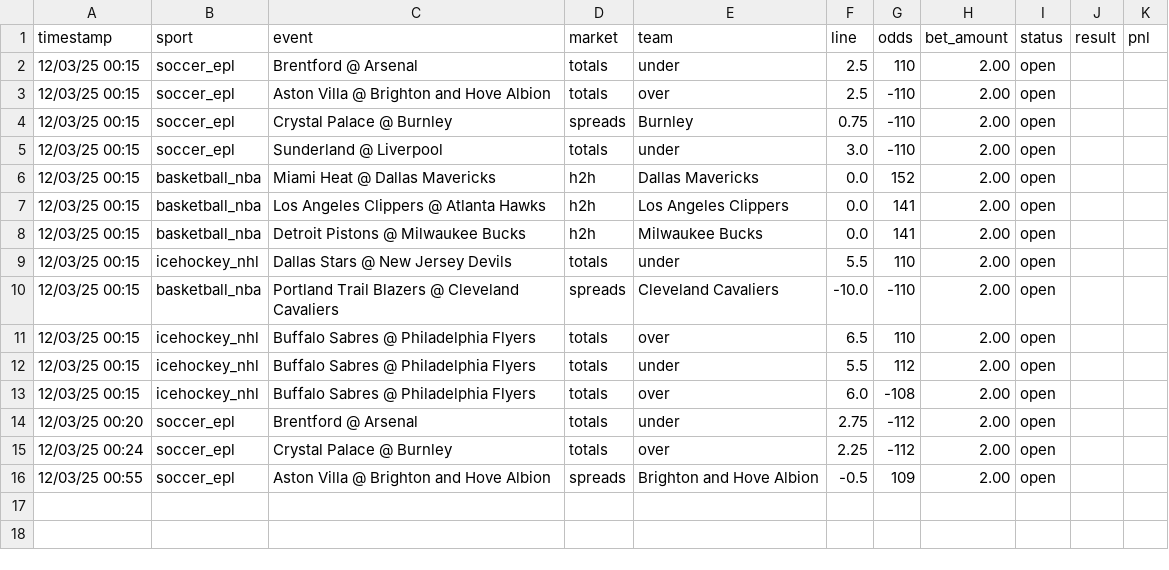
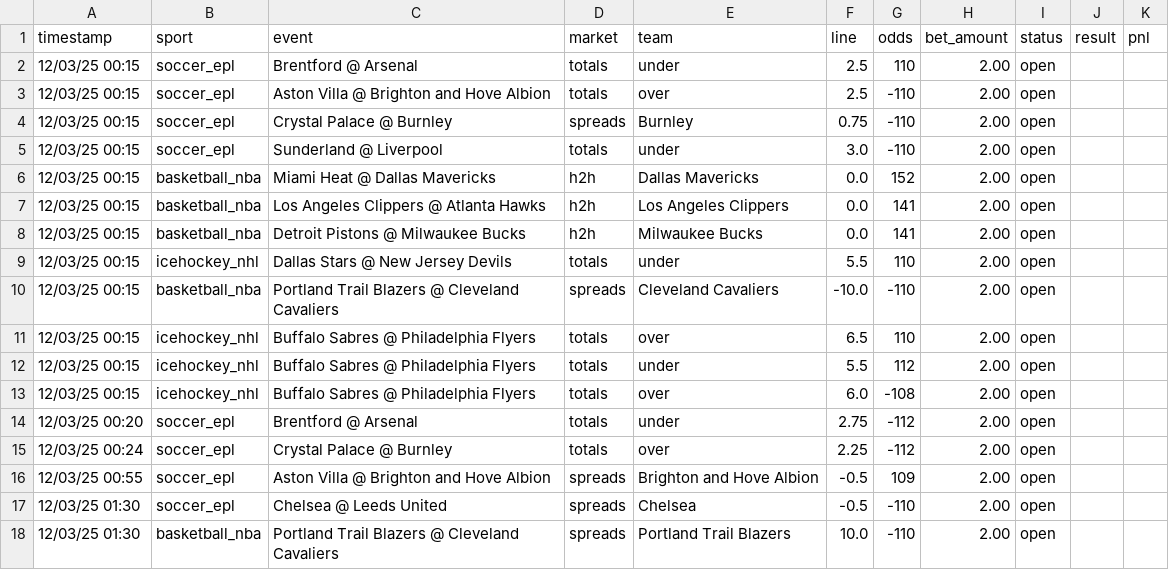
Before and after one commit to djhead86/smartpicks-site, a CSV file: bet_history.csv, drawn as a sheet; the diff names each change by its address in the sheet, - before the commit and + after, or states it on an @@ line.

```diff
--- a/bet_history.csv
+++ b/bet_history.csv
+row 17: 12/03/25 01:30 | soccer_epl | Chelsea @ Leeds United | spreads | Chelsea | -0.5 | -110 | 2.00 | open
+row 18: 12/03/25 01:30 | basketball_nba | Portland Trail Blazers @ Cleveland Cavaliers | spreads | Portland Trail Blazers | 10.0 | -110 | 2.00 | open
```
Also changed, not shown: 1 other file.
